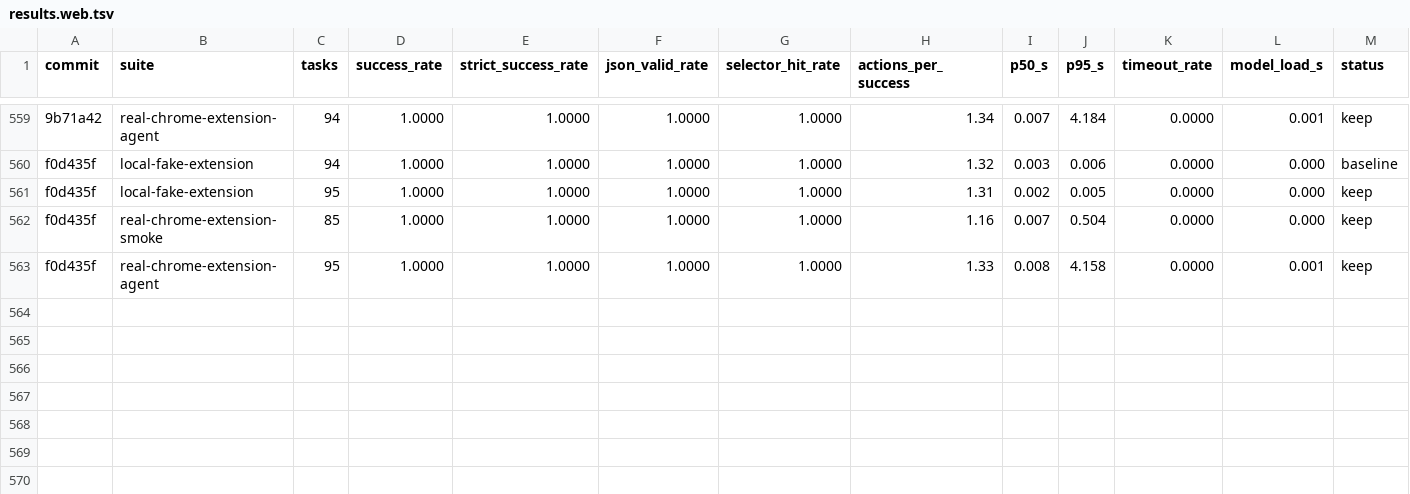
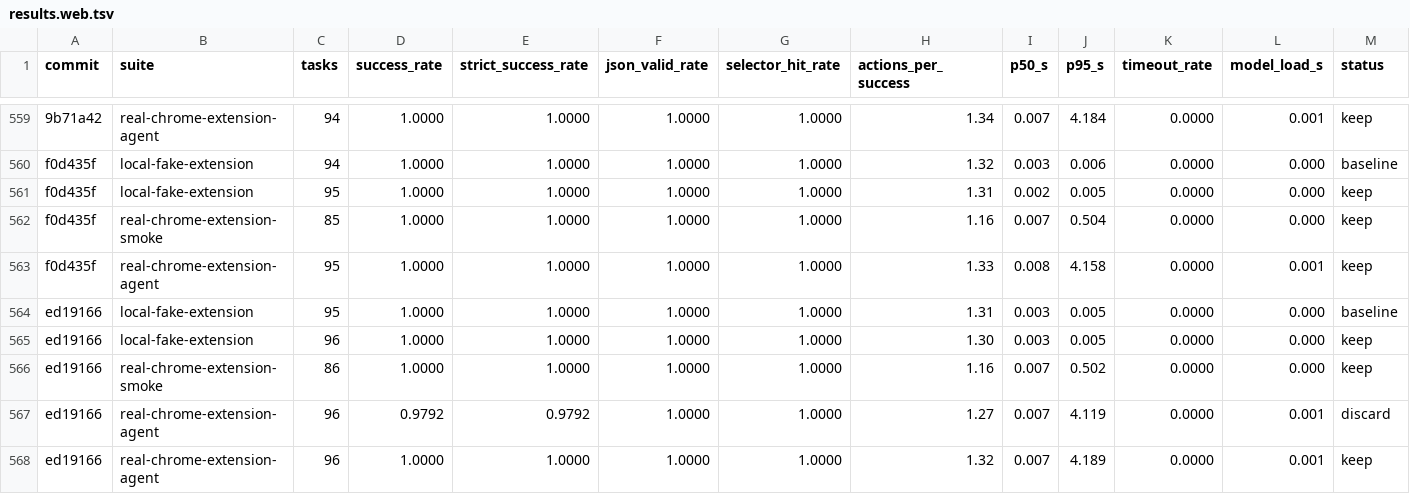
Before and after one commit to killerapp/gemma-gem-extension, a TSV file: results.web.tsv, drawn as a sheet; only a part is shown, gaps mark what is left out; rows hold the shown columns only; the diff names each change by its address in the sheet, - before the commit and + after, or states it on an @@ line.

```diff
--- a/results.web.tsv
+++ b/results.web.tsv
+row 564: ed19166 | local-fake-extension | 95 | 1.0000 | 1.0000 | 1.0000 | 1.0000 | 1.31 | 0.003 | 0.005 | 0.0000 | 0.000 | baseline
+row 565: ed19166 | local-fake-extension | 96 | 1.0000 | 1.0000 | 1.0000 | 1.0000 | 1.30 | 0.003 | 0.005 | 0.0000 | 0.000 | keep
+row 566: ed19166 | real-chrome-extension-smoke | 86 | 1.0000 | 1.0000 | 1.0000 | 1.0000 | 1.16 | 0.007 | 0.502 | 0.0000 | 0.000 | keep
+row 567: ed19166 | real-chrome-extension-agent | 96 | 0.9792 | 0.9792 | 1.0000 | 1.0000 | 1.27 | 0.007 | 4.119 | 0.0000 | 0.001 | discard
+row 568: ed19166 | real-chrome-extension-agent | 96 | 1.0000 | 1.0000 | 1.0000 | 1.0000 | 1.32 | 0.007 | 4.189 | 0.0000 | 0.001 | keep
```
Also changed, not shown: 9 other files.
